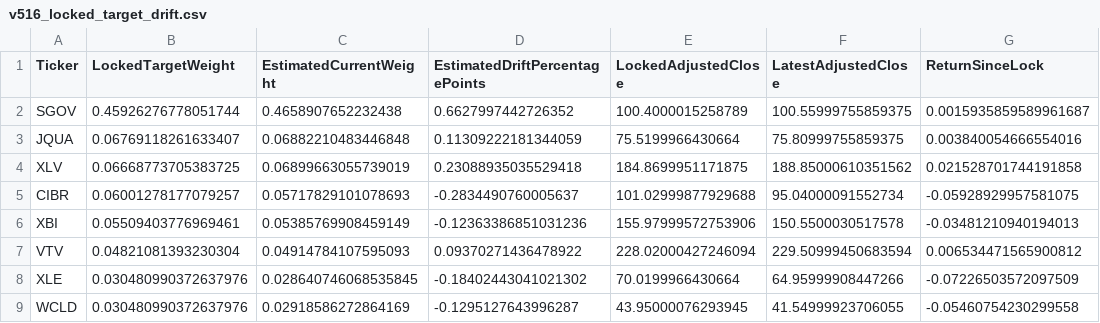
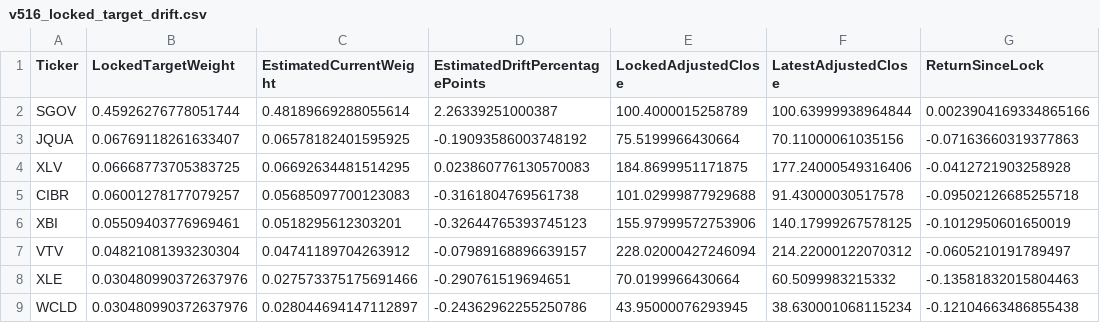
Before and after one commit to rohanptl/Gemini-riskfolio-lib, a CSV file: reports/v516-midmonth/v516_locked_target_drift.csv, drawn as a sheet; only a part is shown; the diff covers the shown part only.

```diff
--- a/reports/v516-midmonth/v516_locked_target_drift.csv
+++ b/reports/v516-midmonth/v516_locked_target_drift.csv
@@ -1,9 +1,9 @@
 Ticker,LockedTargetWeight,EstimatedCurrentWeight,EstimatedDriftPercentagePoints,LockedAdjustedClose,LatestAdjustedClose,ReturnSinceLock
-SGOV,0.45926276778051744,0.4658907652232438,0.6627997442726352,100.4000015258789,100.55999755859375,0.0015935859589961687
-JQUA,0.06769118261633407,0.06882210483446848,0.11309222181344059,75.5199966430664,75.80999755859375,0.003840054666554016
-XLV,0.06668773705383725,0.06899663055739019,0.23088935035529418,184.8699951171875,188.85000610351562,0.021528701744191858
-CIBR,0.06001278177079257,0.05717829101078693,-0.2834490760005637,101.02999877929688,95.04000091552734,-0.05928929957581075
-XBI,0.05509403776969461,0.05385769908459149,-0.12363386851031236,155.97999572753906,150.5500030517578,-0.03481210940194013
-VTV,0.04821081393230304,0.04914784107595093,0.09370271436478922,228.02000427246094,229.50999450683594,0.006534471565900812
-XLE,0.030480990372637976,0.028640746068535845,-0.18402443041021302,70.0199966430664,64.95999908447266,-0.07226503572097509
-WCLD,0.030480990372637976,0.02918586272864169,-0.1295127643996287,43.95000076293945,41.54999923706055,-0.05460754230299558
+SGOV,0.45926276778051744,0.48189669288055614,2.26339251000387,100.4000015258789,100.63999938964844,0.0023904169334865166
+JQUA,0.06769118261633407,0.06578182401595925,-0.19093586003748192,75.5199966430664,70.11000061035156,-0.07163660319377863
+XLV,0.06668773705383725,0.06692634481514295,0.023860776130570083,184.8699951171875,177.24000549316406,-0.0412721903258928
+CIBR,0.06001278177079257,0.05685097700123083,-0.3161804769561738,101.02999877929688,91.43000030517578,-0.09502126685255718
+XBI,0.05509403776969461,0.0518295612303201,-0.32644765393745123,155.97999572753906,140.17999267578125,-0.1012950601650019
+VTV,0.04821081393230304,0.04741189704263912,-0.07989168896639157,228.02000427246094,214.22000122070312,-0.0605210191789497
+XLE,0.030480990372637976,0.027573375175691466,-0.290761519694651,70.0199966430664,60.5099983215332,-0.13581832015804463
+WCLD,0.030480990372637976,0.028044694147112897,-0.24362962255250786,43.95000076293945,38.630001068115234,-0.12104663486855438
```
Also changed, not shown: 28 edited cells elsewhere in this file, reports/v516-midmonth/v516_since_lock_equity.csv, 4 other files.
